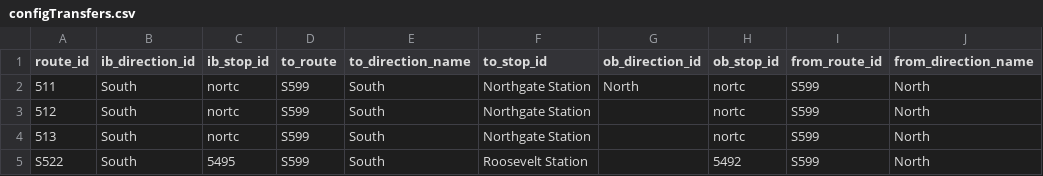
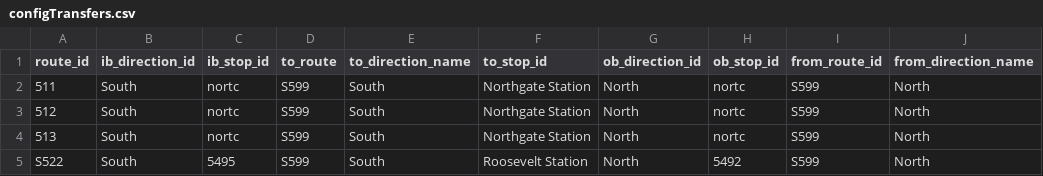
Before and after one commit to alexanderlew-soundtransit/alexanderlew-soundtransit.github.io, a CSV file: data/configTransfers.csv, drawn as a sheet; only a part is shown; the diff names each change by its address in the sheet, - before the commit and + after, or states it on an @@ line.

Commit message:
Update config / corrections

```diff
--- a/data/configTransfers.csv
+++ b/data/configTransfers.csv
-G3:G5 (ob_direction_id): (empty)
+G3:G5 (ob_direction_id): North
```
